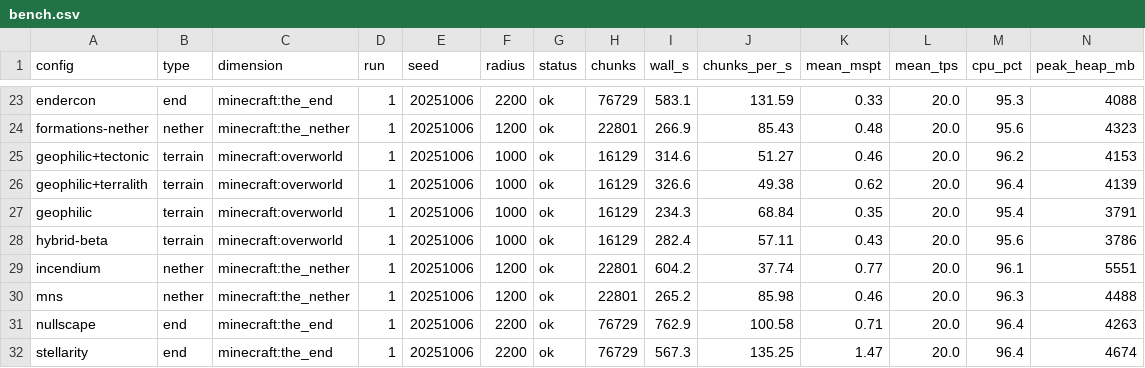
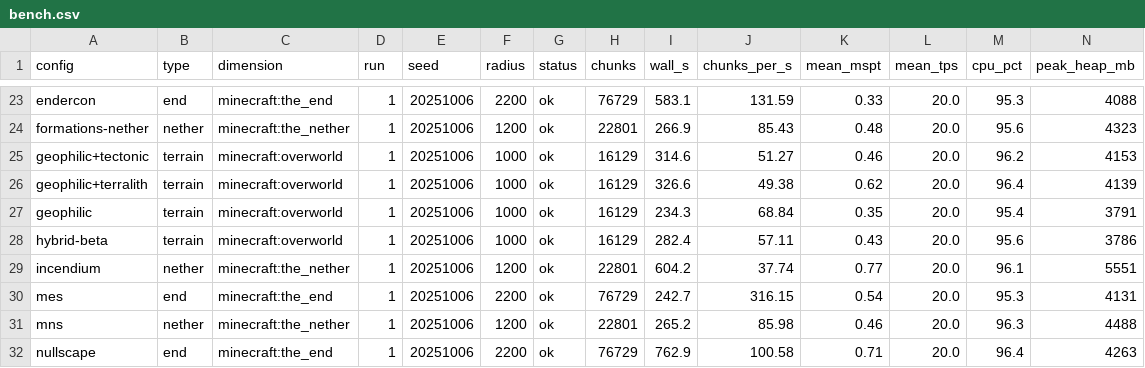
Before and after one commit to Froosty11/metamods, a CSV file: reports/s6-modlist/bench.csv, drawn as a sheet; only a part is shown, gaps mark what is left out; the shorter side is filled out with more unchanged rows; rows hold the shown columns only; the diff names each change by its address in the sheet, - before the commit and + after, or states it on an @@ line.

```diff
--- a/reports/s6-modlist/bench.csv
+++ b/reports/s6-modlist/bench.csv
+row 30: mes | end | minecraft:the_end | 1 | 20251006 | 2200 | ok | 76729 | 242.7 | 316.15 | 0.54 | 20.0 | 95.3 | 4131
```
Also changed, not shown: 2 other files.
